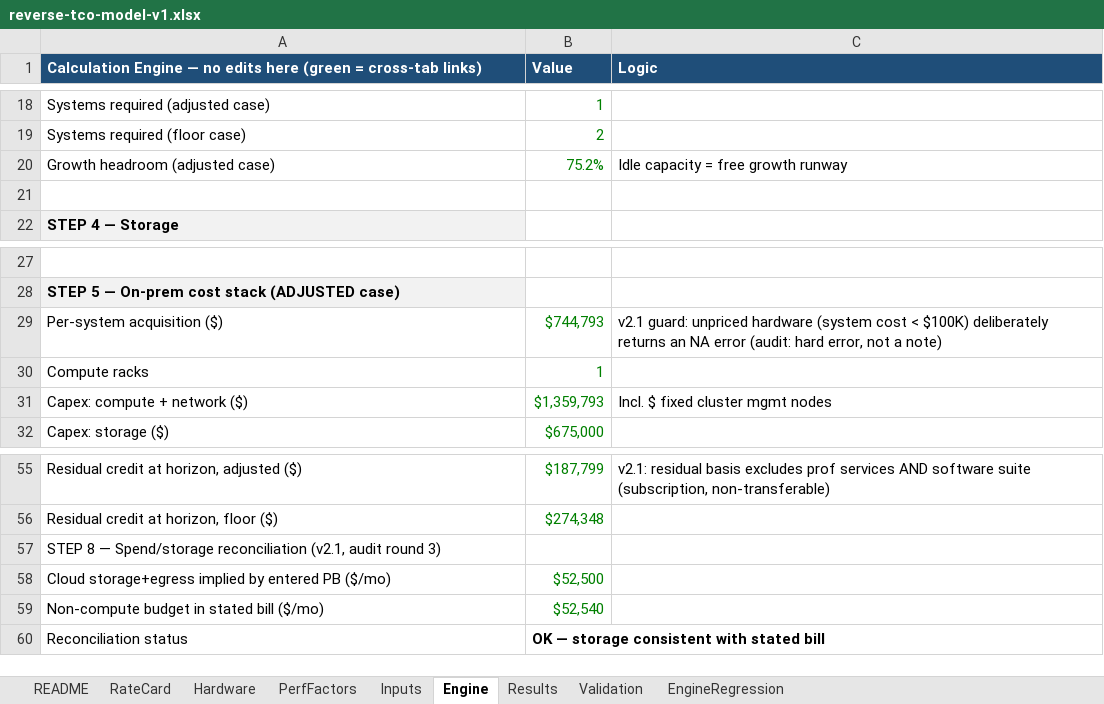
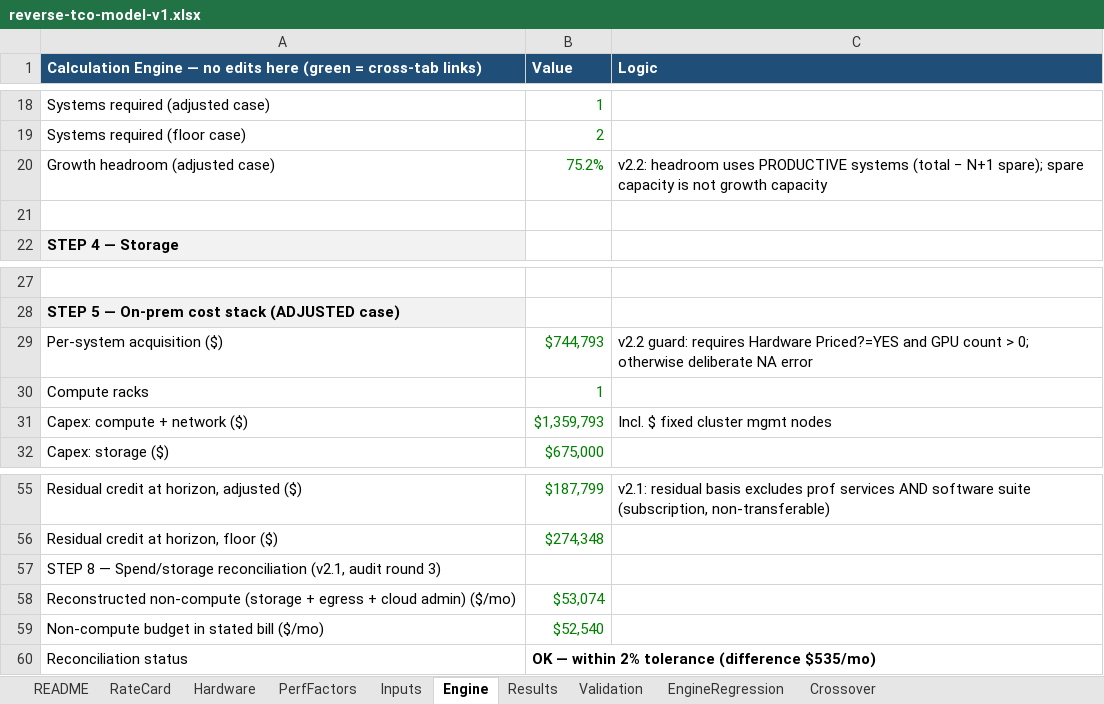
Before and after one commit to Jaybc25/cdw-ai-factory-tco, an Excel workbook: docs/reverse-tco-model-v1.xlsx, sheet Engine, drawn as a sheet; only a part is shown, gaps mark what is left out; values as stored, in another font and other column widths than the file's, no borders; removed rows and columns are numbered as before the commit, all else as after; the diff names each change by its address in the sheet, - before the commit and + after, or states it on an @@ line.

```diff
--- a/docs/reverse-tco-model-v1.xlsx (sheet Engine)
+++ b/docs/reverse-tco-model-v1.xlsx (sheet Engine)
+sheet tab: Crossover
-C20 (Logic): Idle capacity = free growth runway
+C20 (Logic): v2.2: headroom uses PRODUCTIVE systems (total − N+1 spare); spare capacity is not growth capacity
-C29 (Logic): v2.1 guard: unpriced hardware (system cost < $100K) deliberately returns an NA error (audit: hard error, not a note)
+C29 (Logic): v2.2 guard: requires Hardware Priced?=YES and GPU count > 0; otherwise deliberate NA error
-row 58: Cloud storage+egress implied by entered PB ($/mo) | $52,500
+row 58: Reconstructed non-compute (storage + egress + cloud admin) ($/mo) | $53,074
-B60 (Value): OK — storage consistent with stated bill
+B60 (Value): OK — within 2% tolerance (difference $535/mo)
```
Also changed, not shown: sheet Results, sheet Hardware, sheet README, formulas that keep their value, 5 other files.
